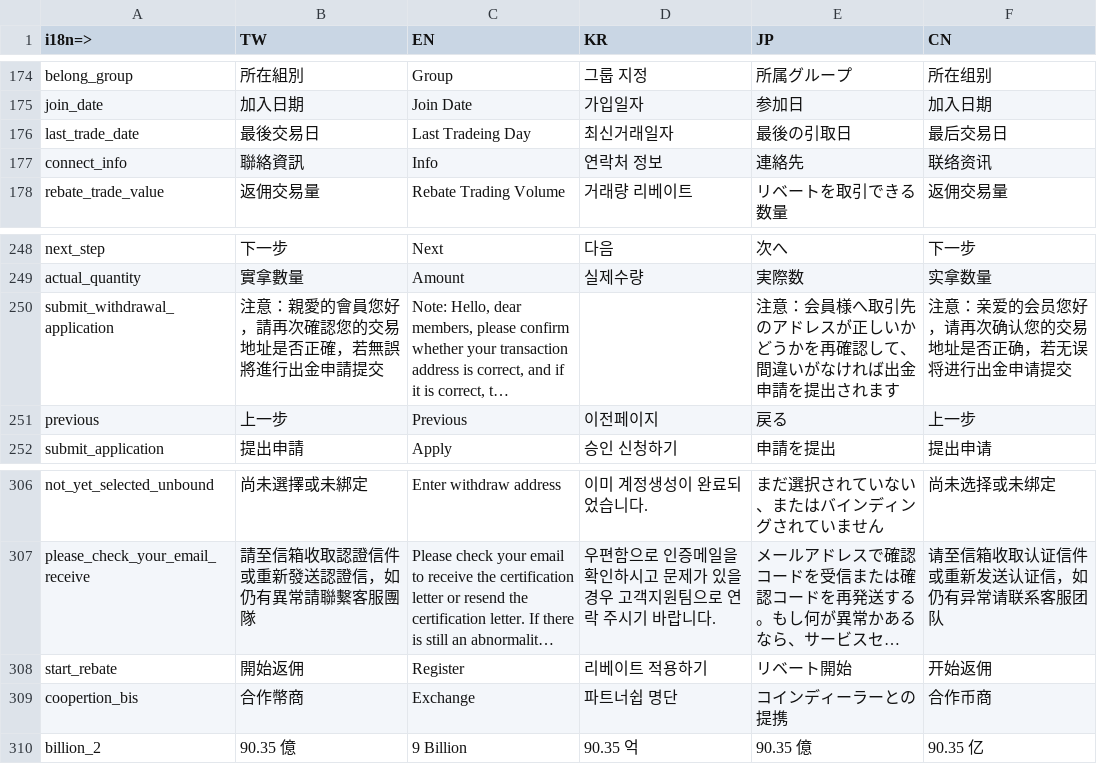
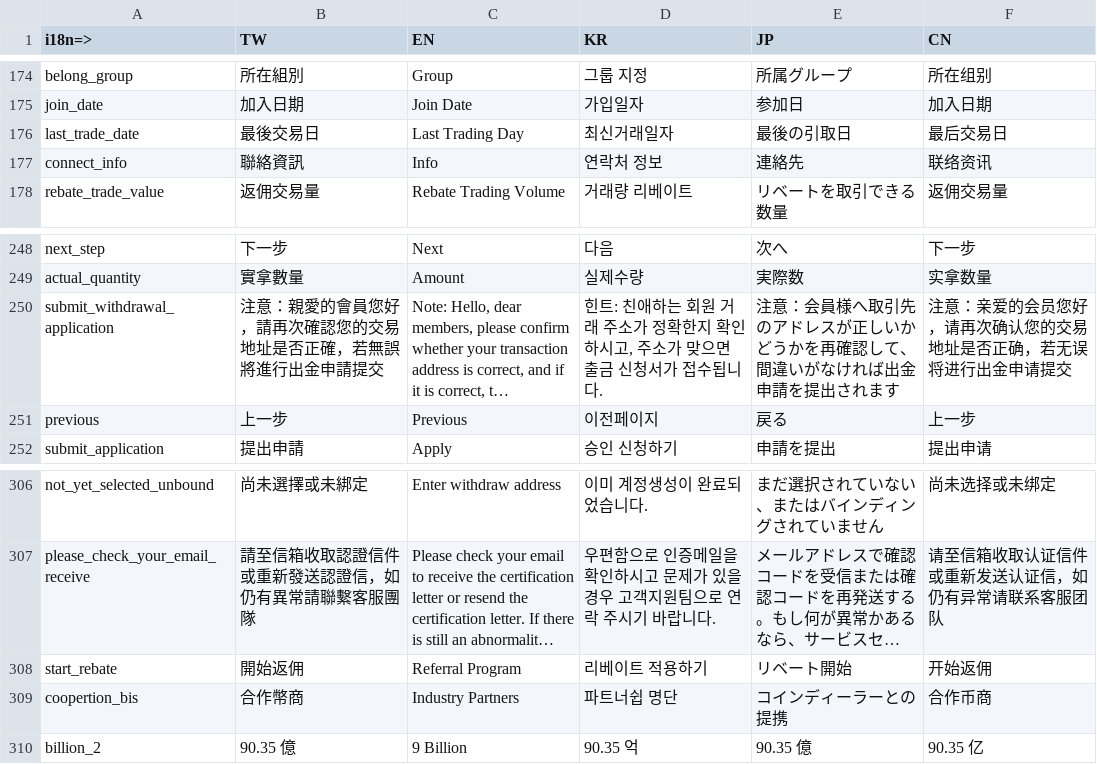
Before and after one commit to livepower0815/fdb-web, a CSV file: src/locales/fdb_web.csv, drawn as a sheet; only a part is shown, gaps mark what is left out; long unchanged cells end in …; the diff names each change by its address in the sheet, - before the commit and + after, or states it on an @@ line.

```diff
--- a/src/locales/fdb_web.csv
+++ b/src/locales/fdb_web.csv
-C176 (EN): Last Tradeing Day
+C176 (EN): Last Trading Day
-D250 (KR): (empty)
+D250 (KR): 힌트: 친애하는 회원 거래 주소가 정확한지 확인하시고, 주소가 맞으면 출금 신청서가 접수됩니다.
-C308 (EN): Register
+C308 (EN): Referral Program
-C309 (EN): Exchange
+C309 (EN): Industry Partners
```
Also changed, not shown: 33 other files.
